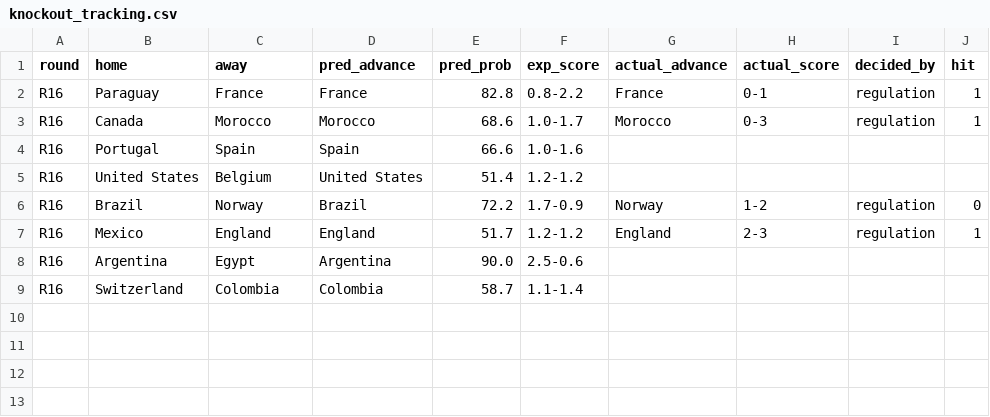
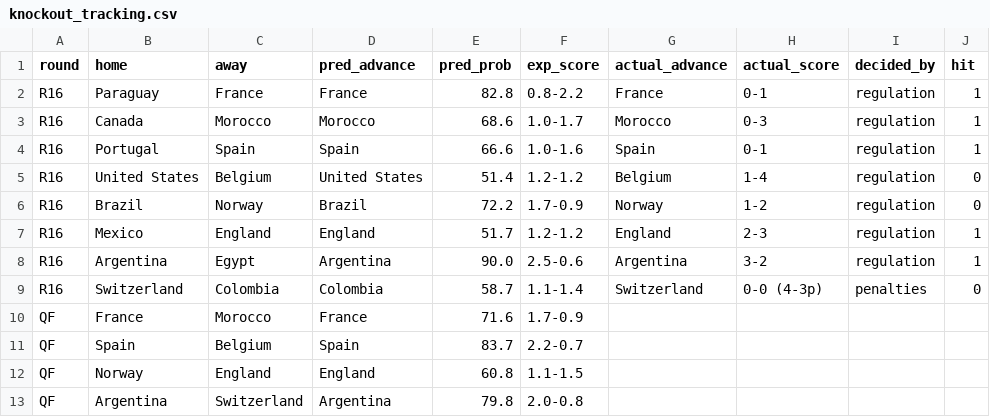
Before and after one commit to arnavvpareek/worldcup26-predictor, a CSV file: data/processed/knockout_tracking.csv, drawn as a sheet.

```diff
--- a/data/processed/knockout_tracking.csv
+++ b/data/processed/knockout_tracking.csv
@@ -3,7 +3,11 @@ R16,Paraguay,France,France,82.8,0.8-2.2,France,0-1,regulation,1
 R16,Canada,Morocco,Morocco,68.6,1.0-1.7,Morocco,0-3,regulation,1
-R16,Portugal,Spain,Spain,66.6,1.0-1.6,,,,
-R16,United States,Belgium,United States,51.4,1.2-1.2,,,,
+R16,Portugal,Spain,Spain,66.6,1.0-1.6,Spain,0-1,regulation,1
+R16,United States,Belgium,United States,51.4,1.2-1.2,Belgium,1-4,regulation,0
 R16,Brazil,Norway,Brazil,72.2,1.7-0.9,Norway,1-2,regulation,0
 R16,Mexico,England,England,51.7,1.2-1.2,England,2-3,regulation,1
-R16,Argentina,Egypt,Argentina,90.0,2.5-0.6,,,,
-R16,Switzerland,Colombia,Colombia,58.7,1.1-1.4,,,,
+R16,Argentina,Egypt,Argentina,90.0,2.5-0.6,Argentina,3-2,regulation,1
+R16,Switzerland,Colombia,Colombia,58.7,1.1-1.4,Switzerland,0-0 (4-3p),penalties,0
+QF,France,Morocco,France,71.6,1.7-0.9,,,,
+QF,Spain,Belgium,Spain,83.7,2.2-0.7,,,,
+QF,Norway,England,England,60.8,1.1-1.5,,,,
+QF,Argentina,Switzerland,Argentina,79.8,2.0-0.8,,,,
```
Also changed, not shown: data/processed/elo_ratings.csv, data/raw/results_2026_manual.csv, 2 other files.
